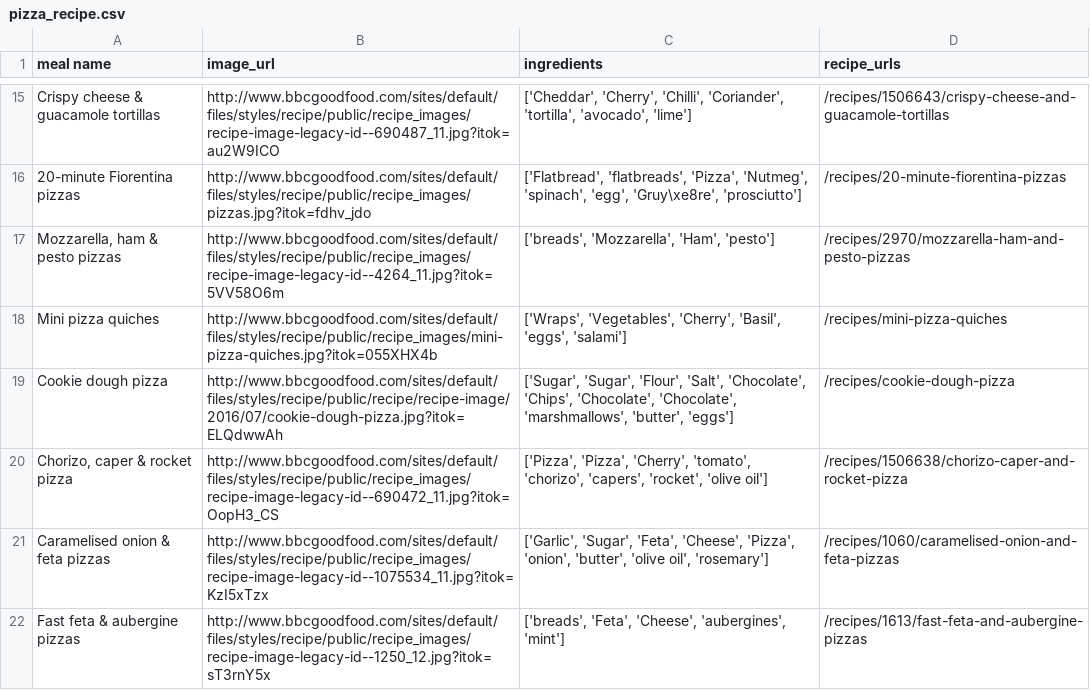
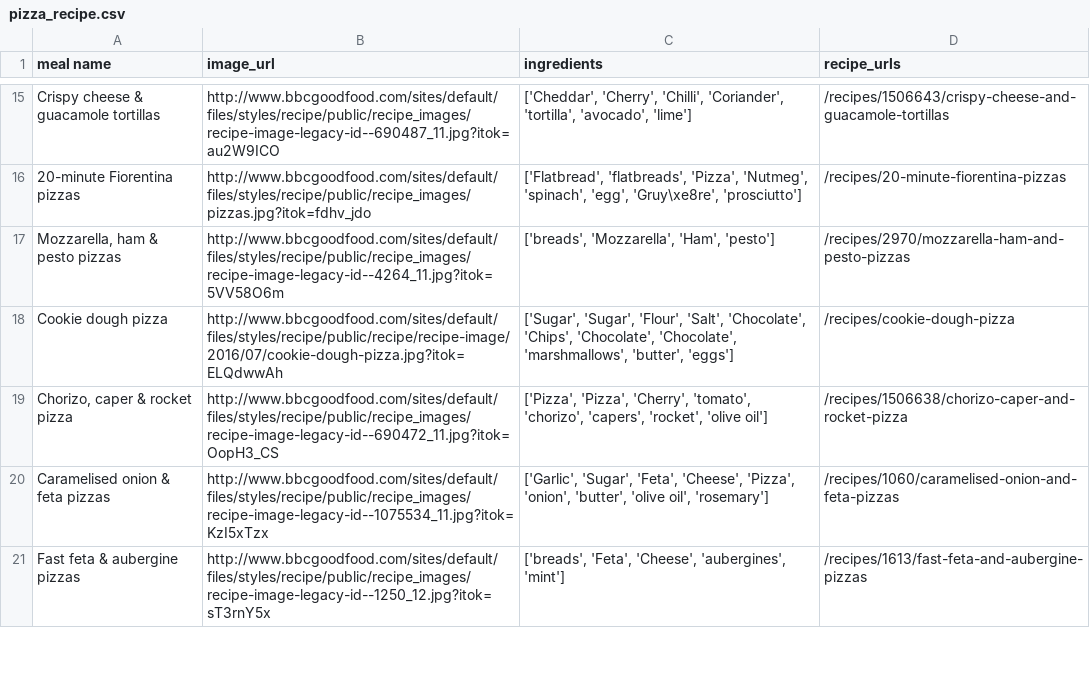
Before and after one commit to rnb1984/msc_app, a CSV file: pizza_face_project/pizza_recipe.csv, drawn as a sheet; only a part is shown, gaps mark what is left out; the diff names each change by its address in the sheet, - before the commit and + after, or states it on an @@ line.

Commit message:
data changes

```diff
--- a/pizza_face_project/pizza_recipe.csv
+++ b/pizza_face_project/pizza_recipe.csv
-row 18: Mini pizza quiches | http://www.bbcgoodfood.com/sites/default/files/styles/recipe/public/recipe_images/mini-pizza-quiches.jpg?itok=055XHX4b | ['Wraps', 'Vegetables', 'Cherry', 'Basil', 'eggs', 'salami'] | /recipes/mini-pizza-quiches
```
Also changed, not shown: 17 other files.
